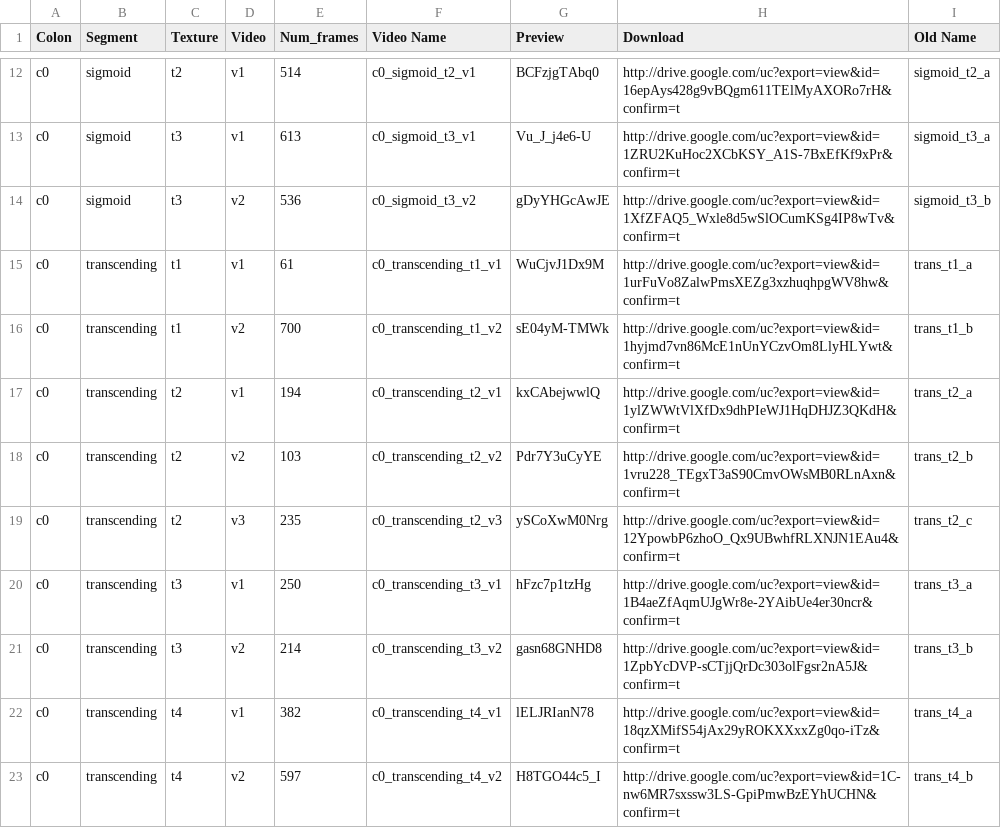
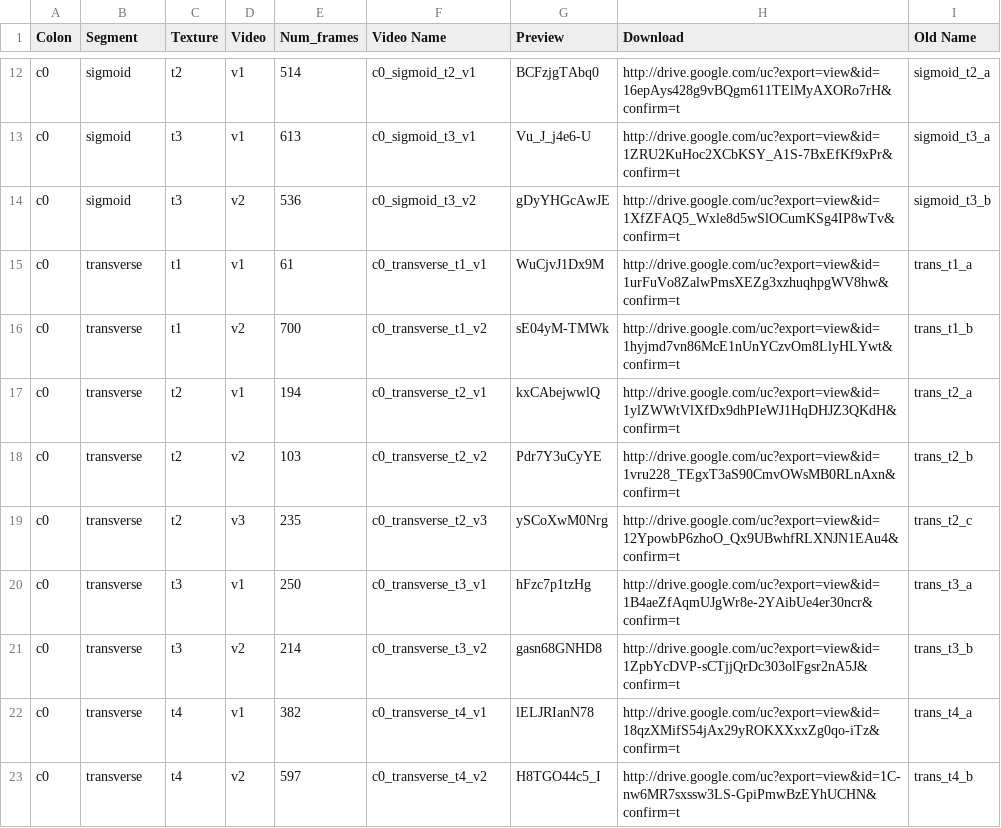
Before and after one commit to DurrLab/C3VDv2, a CSV file: docs/assets/data/C3VD_data_summary_registered.csv, drawn as a sheet; only a part is shown, gaps mark what is left out.

Commit message:
Update transverse videos names

```diff
--- a/docs/assets/data/C3VD_data_summary_registered.csv
+++ b/docs/assets/data/C3VD_data_summary_registered.csv
@@ -14,10 +14,10 @@ c0,sigmoid,t3,v1,613,c0_sigmoid_t3_v1,Vu_J_j4e6-U,http://drive.google.com/uc?exp
 c0,sigmoid,t3,v2,536,c0_sigmoid_t3_v2,gDyYHGcAwJE,http://drive.google.com/uc?export=view&id=1XfZFAQ5_Wxle8d5wSlOCumKSg4IP8wTv&confirm=t,sigmoid_t3_b
-c0,transcending,t1,v1,61,c0_transcending_t1_v1,WuCjvJ1Dx9M,http://drive.google.com/uc?export=view&id=1urFuVo8ZalwPmsXEZg3xzhuqhpgWV8hw&confirm=t,trans_t1_a
-c0,transcending,t1,v2,700,c0_transcending_t1_v2,sE04yM-TMWk,http://drive.google.com/uc?export=view&id=1hyjmd7vn86McE1nUnYCzvOm8LlyHLYwt&confirm=t,trans_t1_b
-c0,transcending,t2,v1,194,c0_transcending_t2_v1,kxCAbejwwlQ,http://drive.google.com/uc?export=view&id=1ylZWWtVlXfDx9dhPIeWJ1HqDHJZ3QKdH&confirm=t,trans_t2_a
-c0,transcending,t2,v2,103,c0_transcending_t2_v2,Pdr7Y3uCyYE,http://drive.google.com/uc?export=view&id=1vru228_TEgxT3aS90CmvOWsMB0RLnAxn&confirm=t,trans_t2_b
-c0,transcending,t2,v3,235,c0_transcending_t2_v3,ySCoXwM0Nrg,http://drive.google.com/uc?export=view&id=12YpowbP6zhoO_Qx9UBwhfRLXNJN1EAu4&confirm=t,trans_t2_c
-c0,transcending,t3,v1,250,c0_transcending_t3_v1,hFzc7p1tzHg,http://drive.google.com/uc?export=view&id=1B4aeZfAqmUJgWr8e-2YAibUe4er30ncr&confirm=t,trans_t3_a
-c0,transcending,t3,v2,214,c0_transcending_t3_v2,gasn68GNHD8,http://drive.google.com/uc?export=view&id=1ZpbYcDVP-sCTjjQrDc303olFgsr2nA5J&confirm=t,trans_t3_b
-c0,transcending,t4,v1,382,c0_transcending_t4_v1,lELJRIanN78,http://drive.google.com/uc?export=view&id=18qzXMifS54jAx29yROKXXxxZg0qo-iTz&confirm=t,trans_t4_a
-c0,transcending,t4,v2,597,c0_transcending_t4_v2,H8TGO44c5_I,http://drive.google.com/uc?export=view&id=1C-nw6MR7sxssw3LS-GpiPmwBzEYhUCHN&confirm=t,trans_t4_b
+c0,transverse,t1,v1,61,c0_transverse_t1_v1,WuCjvJ1Dx9M,http://drive.google.com/uc?export=view&id=1urFuVo8ZalwPmsXEZg3xzhuqhpgWV8hw&confirm=t,trans_t1_a
+c0,transverse,t1,v2,700,c0_transverse_t1_v2,sE04yM-TMWk,http://drive.google.com/uc?export=view&id=1hyjmd7vn86McE1nUnYCzvOm8LlyHLYwt&confirm=t,trans_t1_b
+c0,transverse,t2,v1,194,c0_transverse_t2_v1,kxCAbejwwlQ,http://drive.google.com/uc?export=view&id=1ylZWWtVlXfDx9dhPIeWJ1HqDHJZ3QKdH&confirm=t,trans_t2_a
+c0,transverse,t2,v2,103,c0_transverse_t2_v2,Pdr7Y3uCyYE,http://drive.google.com/uc?export=view&id=1vru228_TEgxT3aS90CmvOWsMB0RLnAxn&confirm=t,trans_t2_b
+c0,transverse,t2,v3,235,c0_transverse_t2_v3,ySCoXwM0Nrg,http://drive.google.com/uc?export=view&id=12YpowbP6zhoO_Qx9UBwhfRLXNJN1EAu4&confirm=t,trans_t2_c
+c0,transverse,t3,v1,250,c0_transverse_t3_v1,hFzc7p1tzHg,http://drive.google.com/uc?export=view&id=1B4aeZfAqmUJgWr8e-2YAibUe4er30ncr&confirm=t,trans_t3_a
+c0,transverse,t3,v2,214,c0_transverse_t3_v2,gasn68GNHD8,http://drive.google.com/uc?export=view&id=1ZpbYcDVP-sCTjjQrDc303olFgsr2nA5J&confirm=t,trans_t3_b
+c0,transverse,t4,v1,382,c0_transverse_t4_v1,lELJRIanN78,http://drive.google.com/uc?export=view&id=18qzXMifS54jAx29yROKXXxxZg0qo-iTz&confirm=t,trans_t4_a
+c0,transverse,t4,v2,597,c0_transverse_t4_v2,H8TGO44c5_I,http://drive.google.com/uc?export=view&id=1C-nw6MR7sxssw3LS-GpiPmwBzEYhUCHN&confirm=t,trans_t4_b
```
